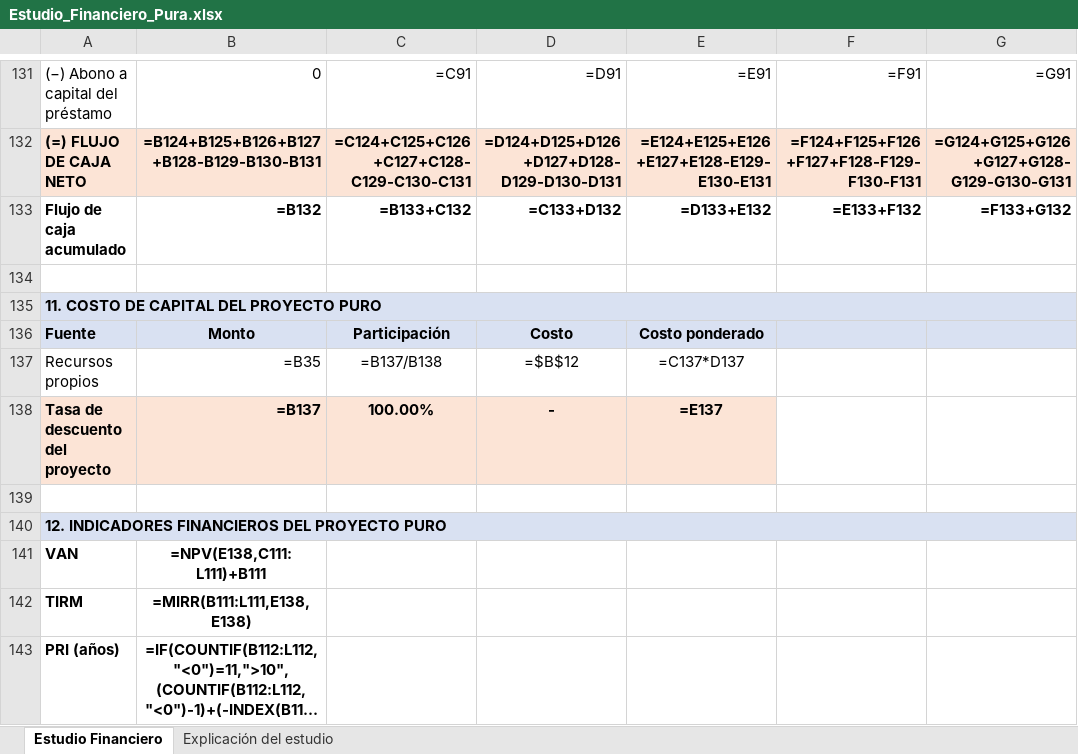
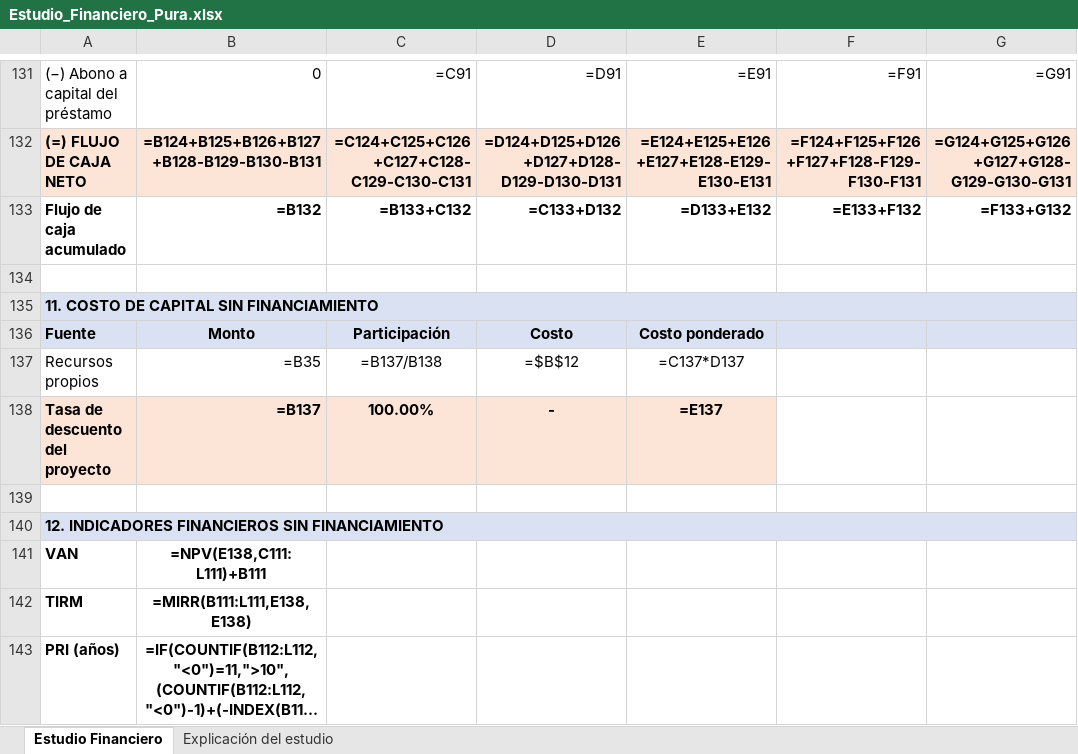
Before and after one commit to pewez267-dot/Rangos, an Excel workbook: Estudio_Financiero_Pura.xlsx, sheet Estudio Financiero, drawn as a sheet; only a part is shown, gaps mark what is left out; long unchanged cells end in …; values as stored, in another font and other column widths than the file's, no borders; formulas without a stored value are shown as written; the diff names each change by its address in the sheet, - before the commit and + after, or states it on an @@ line.

Commit message:
Excel: reemplaza 'proyecto puro' por 'sin financiamiento' en encabezados y hoja de explicacion

```diff
--- a/Estudio_Financiero_Pura.xlsx (sheet Estudio Financiero)
+++ b/Estudio_Financiero_Pura.xlsx (sheet Estudio Financiero)
-A135: 11. COSTO DE CAPITAL DEL PROYECTO PURO
+A135: 11. COSTO DE CAPITAL SIN FINANCIAMIENTO
-A140: …INDICADORES FINANCIEROS DEL PROYECTO PURO
+A140: …INDICADORES FINANCIEROS SIN FINANCIAMIENTO
```
Also changed, not shown: sheet Explicación del estudio.
